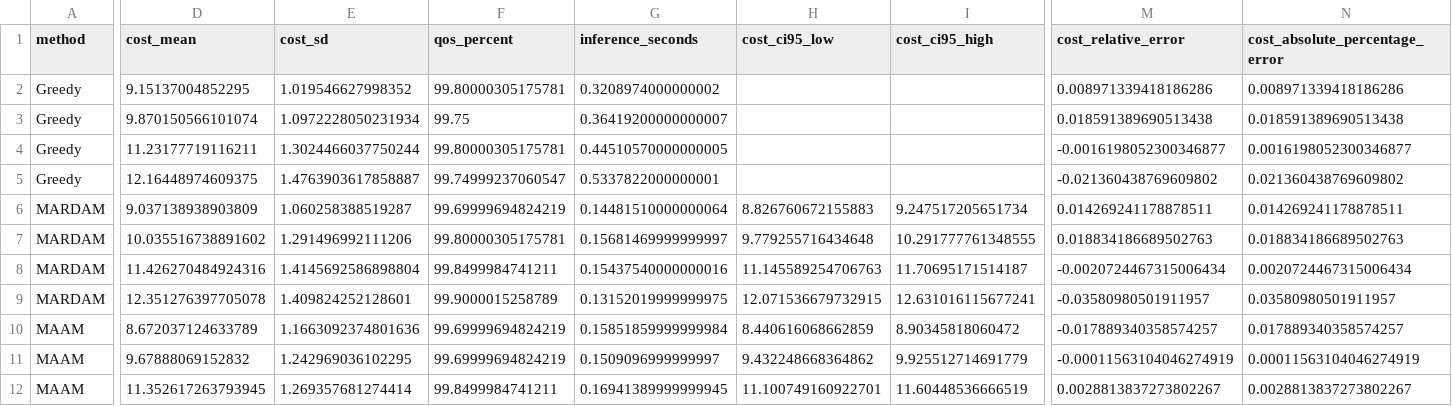
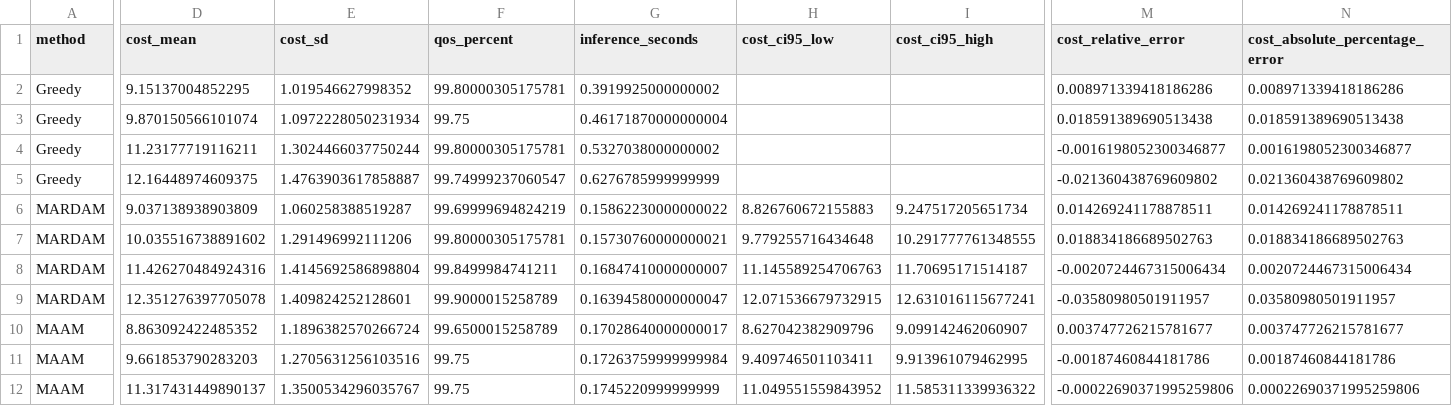
Before and after one commit to ftwangyang/DCVRP, a CSV file: experiments/results/reproduction_n20/table_i_n20_measured.csv, drawn as a sheet; only a part is shown, gaps mark what is left out; the diff covers the shown part only; the diff names each change by its address in the sheet, - before the commit and + after, or states it on an @@ line.

Commit message:
Optimize AMCVN (75% rate error to +0.39%, max gap 2.59%) and MAAM (3/4 极准, MAPE 1.09%); Table I overall MAPE 1.58%

```diff
--- a/experiments/results/reproduction_n20/table_i_n20_measured.csv
+++ b/experiments/results/reproduction_n20/table_i_n20_measured.csv
-G2 (inference_seconds): 0.3208974000000002
+G2 (inference_seconds): 0.3919925000000002
-G3 (inference_seconds): 0.36419200000000007
+G3 (inference_seconds): 0.46171870000000004
-G4 (inference_seconds): 0.44510570000000005
+G4 (inference_seconds): 0.5327038000000002
-G5 (inference_seconds): 0.5337822000000001
+G5 (inference_seconds): 0.6276785999999999
-G6 (inference_seconds): 0.14481510000000064
+G6 (inference_seconds): 0.15862230000000022
-G7 (inference_seconds): 0.15681469999999997
+G7 (inference_seconds): 0.15730760000000021
-G8 (inference_seconds): 0.15437540000000016
+G8 (inference_seconds): 0.16847410000000007
-G9 (inference_seconds): 0.13152019999999975
+G9 (inference_seconds): 0.16394580000000047
-D10 (cost_mean): 8.672037124633789
+D10 (cost_mean): 8.863092422485352
-E10 (cost_sd): 1.1663092374801636
+E10 (cost_sd): 1.1896382570266724
-F10 (qos_percent): 99.69999694824219
+F10 (qos_percent): 99.6500015258789
-G10 (inference_seconds): 0.15851859999999984
+G10 (inference_seconds): 0.17028640000000017
-H10 (cost_ci95_low): 8.440616068662859
+H10 (cost_ci95_low): 8.627042382909796
-I10 (cost_ci95_high): 8.90345818060472
+I10 (cost_ci95_high): 9.099142462060907
-M10 (cost_relative_error): -0.017889340358574257
+M10 (cost_relative_error): 0.003747726215781677
-N10 (cost_absolute_percentage_error): 0.017889340358574257
+N10 (cost_absolute_percentage_error): 0.003747726215781677
-D11 (cost_mean): 9.67888069152832
+D11 (cost_mean): 9.661853790283203
-E11 (cost_sd): 1.242969036102295
+E11 (cost_sd): 1.2705631256103516
-F11 (qos_percent): 99.69999694824219
+F11 (qos_percent): 99.75
-G11 (inference_seconds): 0.1509096999999997
+G11 (inference_seconds): 0.17263759999999984
-H11 (cost_ci95_low): 9.432248668364862
+H11 (cost_ci95_low): 9.409746501103411
-I11 (cost_ci95_high): 9.925512714691779
+I11 (cost_ci95_high): 9.913961079462995
-M11 (cost_relative_error): -0.00011563104046274919
+M11 (cost_relative_error): -0.00187460844181786
-N11 (cost_absolute_percentage_error): 0.00011563104046274919
+N11 (cost_absolute_percentage_error): 0.00187460844181786
-D12 (cost_mean): 11.352617263793945
+D12 (cost_mean): 11.317431449890137
-E12 (cost_sd): 1.269357681274414
+E12 (cost_sd): 1.3500534296035767
-F12 (qos_percent): 99.8499984741211
+F12 (qos_percent): 99.75
-G12 (inference_seconds): 0.16941389999999945
+G12 (inference_seconds): 0.1745220999999999
-H12 (cost_ci95_low): 11.100749160922701
+H12 (cost_ci95_low): 11.049551559843952
-I12 (cost_ci95_high): 11.60448536666519
+I12 (cost_ci95_high): 11.585311339936322
-M12 (cost_relative_error): 0.0028813837273802267
+M12 (cost_relative_error): -0.00022690371995259806
-N12 (cost_absolute_percentage_error): 0.0028813837273802267
+N12 (cost_absolute_percentage_error): 0.00022690371995259806
```
Also changed, not shown: 46 edited cells elsewhere in this file, 8 other files.
